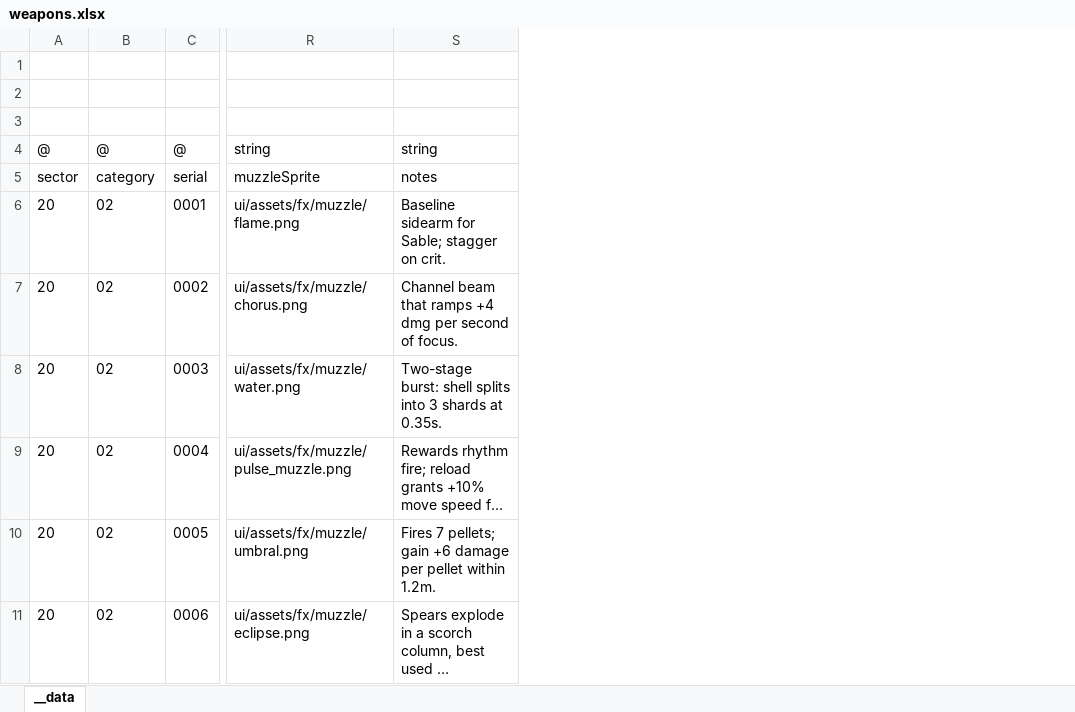
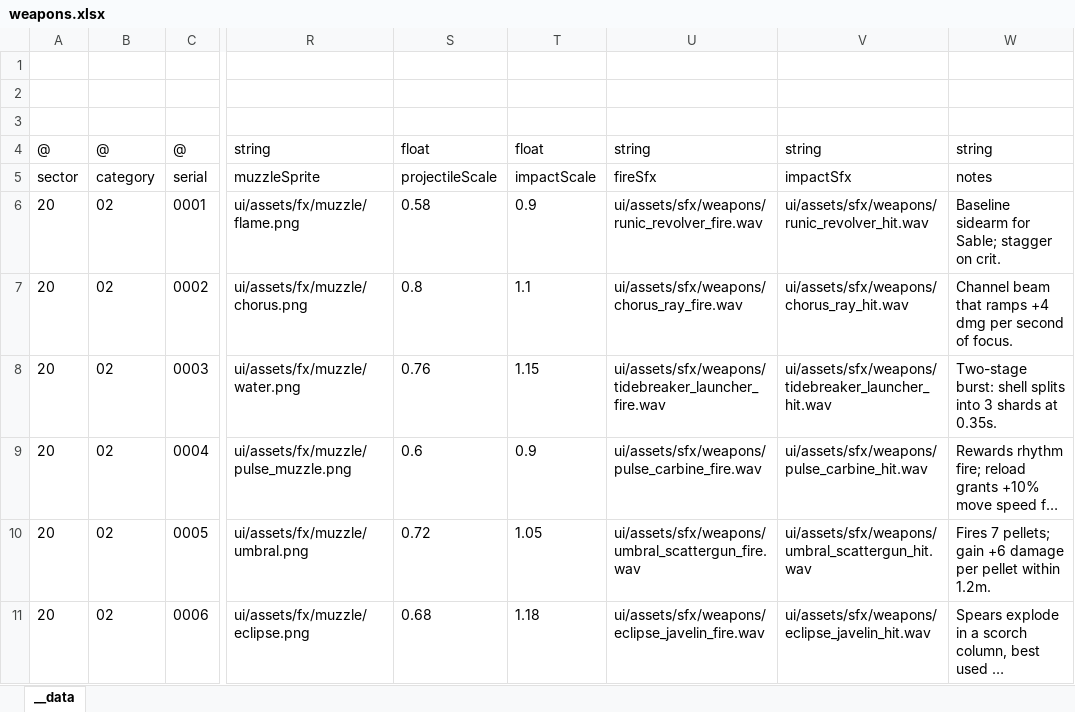
Before and after one commit to khgame/tables, an Excel workbook: example/game_06_abyssal_nightfall/weapons.xlsx, sheet __data, drawn as a sheet; only a part is shown, gaps mark what is left out; long unchanged cells end in …; values as stored, in another font and other column widths than the file's, no borders; the diff names each change by its address in the sheet, - before the commit and + after, or states it on an @@ line.

```diff
--- a/example/game_06_abyssal_nightfall/weapons.xlsx (sheet __data)
+++ b/example/game_06_abyssal_nightfall/weapons.xlsx (sheet __data)
+column S, rows 4-11: float | projectileScale | 0.58 | 0.8 | 0.76 | 0.6 | 0.72 | 0.68
+column T, rows 4-11: float | impactScale | 0.9 | 1.1 | 1.15 | 0.9 | 1.05 | 1.18
+column U, rows 4-11: string | fireSfx | ui/assets/sfx/weapons/runic_revolver_fire.wav | ui/assets/sfx/weapons/chorus_ray_fire.wav | ui/assets/sfx/weapons/tidebreaker_launcher_fire.wav | ui/assets/sfx/weapons/pulse_carbine_fire.wav | ui/assets/sfx/weapons/umbral_scattergun_fire.wav | ui/assets/sfx/weapons/eclipse_javelin_fire.wav
+column V, rows 4-11: string | impactSfx | ui/assets/sfx/weapons/runic_revolver_hit.wav | ui/assets/sfx/weapons/chorus_ray_hit.wav | ui/assets/sfx/weapons/tidebreaker_launcher_hit.wav | ui/assets/sfx/weapons/pulse_carbine_hit.wav | ui/assets/sfx/weapons/umbral_scattergun_hit.wav | ui/assets/sfx/weapons/eclipse_javelin_hit.wav
```
Also changed, not shown: example/game_06_abyssal_nightfall/operators.xlsx, example/game_06_abyssal_nightfall/skill_tree.xlsx, 17 other files.
